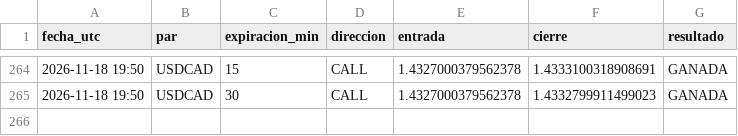
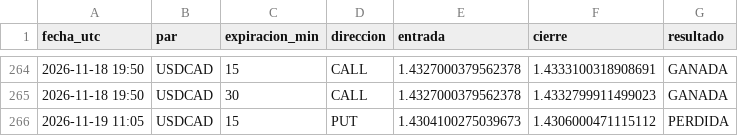
Before and after one commit to brandyherrera944-art/bot-senales, a CSV file: vigilancia.csv, drawn as a sheet; only a part is shown, gaps mark what is left out.

```diff
--- a/vigilancia.csv
+++ b/vigilancia.csv
@@ -265 +265,2 @@ fecha_utc,par,expiracion_min,direccion,entrada,cierre,resultado
 2026-11-18 19:50,USDCAD,30,CALL,1.4327000379562378,1.4332799911499023,GANADA
+2026-11-19 11:05,USDCAD,15,PUT,1.4304100275039673,1.4306000471115112,PERDIDA
```
Also changed, not shown: estrategias_nuevas.csv, vigilancia_lz.csv, 3 other files.
